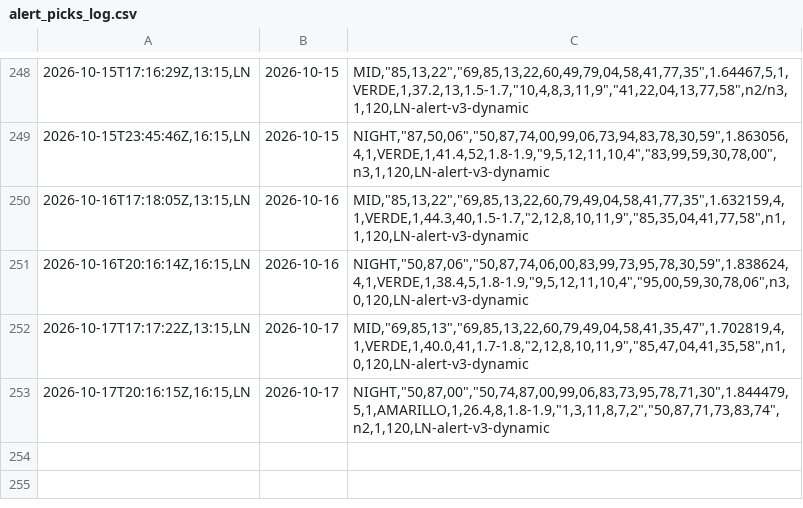
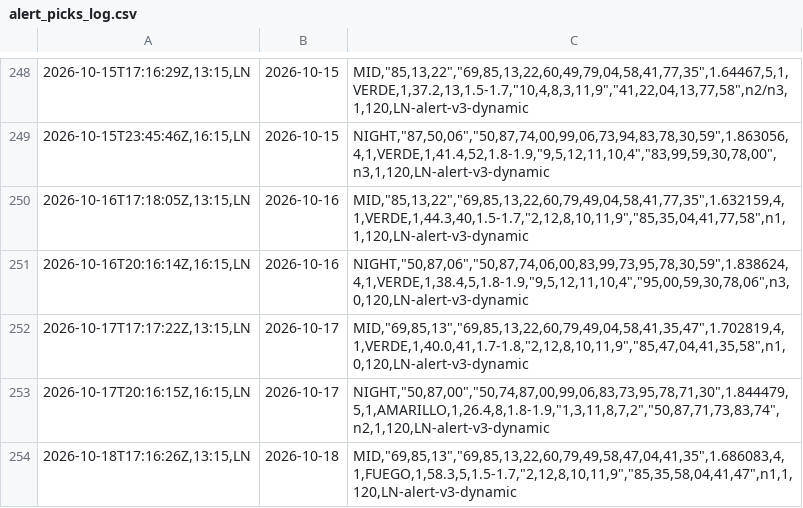
Before and after one commit to carbosota1/LOTERIA-NACIONAL-2, a CSV file: data/alert_picks_log.csv, drawn as a sheet; only a part is shown, gaps mark what is left out; the diff names each change by its address in the sheet, - before the commit and + after, or states it on an @@ line.

Commit message:
Alert update (picks/perf logs)

```diff
--- a/data/alert_picks_log.csv
+++ b/data/alert_picks_log.csv
+row 254: 2026-10-18T17:16:26Z,13:15,LN | 2026-10-18 | MID,"69,85,13","69,85,13,22,60,79,49,58,47,04,41,35",1.686083,4,1,FUEGO,1,58.3,5,1.5-1.7,"2,12,8,10,11,9","85,35,58,04,41,47",n1,1,120,LN-alert-v3-dynamic
```
